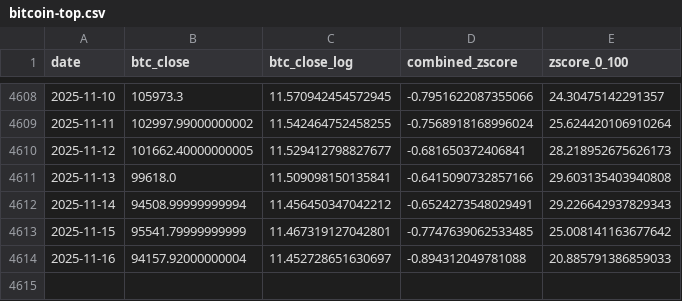
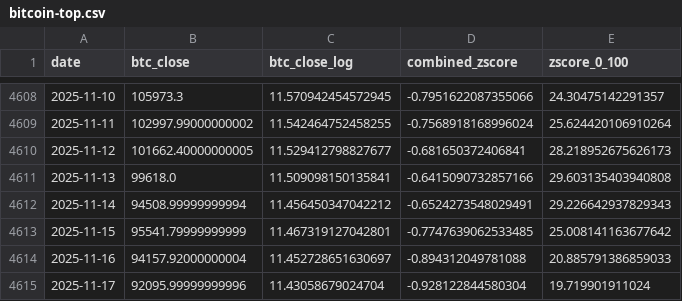
Before and after one commit to ZielCorny/bitcoin-top-landingpage, a CSV file: public/bitcoin-top.csv, drawn as a sheet; only a part is shown, gaps mark what is left out.

Commit message:
updated 17.11.2025

```diff
--- a/public/bitcoin-top.csv
+++ b/public/bitcoin-top.csv
@@ -4614 +4614,2 @@ date,btc_close,btc_close_log,combined_zscore,zscore_0_100
 2025-11-16,94157.92000000004,11.452728651630697,-0.894312049781088,20.885791386859033
+2025-11-17,92095.99999999996,11.43058679024704,-0.928122844580304,19.719901911024
```
